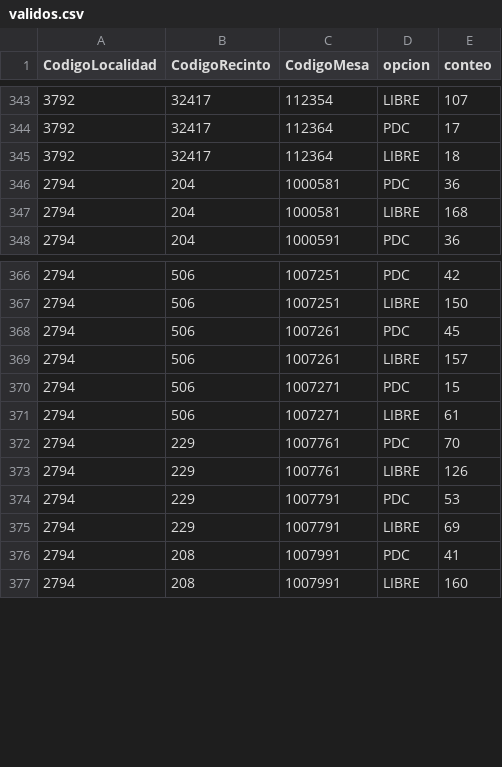
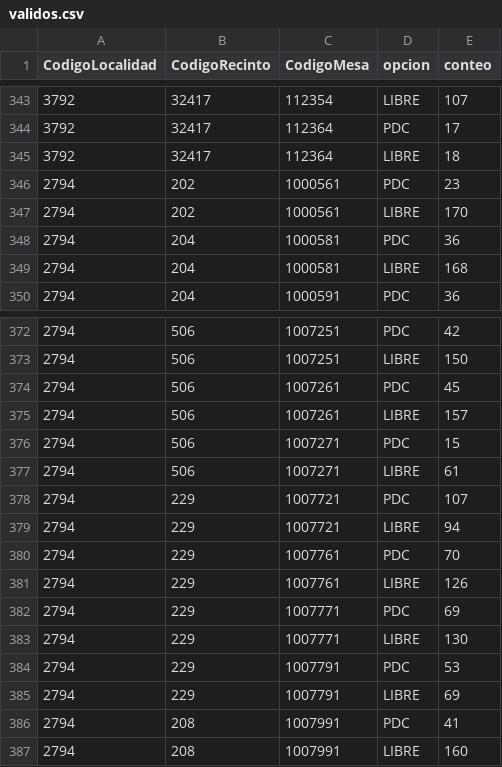
Before and after one commit to Cordelia242/elecciones2025, a CSV file: resultados/datos/segunda_vuelta/presidente/validos.csv, drawn as a sheet; only a part is shown, gaps mark what is left out; the diff covers the shown part only; the diff names each change by its address in the sheet, - before the commit and + after, or states it on an @@ line.

```diff
--- a/resultados/datos/segunda_vuelta/presidente/validos.csv
+++ b/resultados/datos/segunda_vuelta/presidente/validos.csv
+row 346: 2794 | 202 | 1000561 | PDC | 23
+row 347: 2794 | 202 | 1000561 | LIBRE | 170
+row 378: 2794 | 229 | 1007721 | PDC | 107
+row 379: 2794 | 229 | 1007721 | LIBRE | 94
+row 382: 2794 | 229 | 1007771 | PDC | 69
+row 383: 2794 | 229 | 1007771 | LIBRE | 130
```
Also changed, not shown: 22 added rows elsewhere in this file, resultados/datos/segunda_vuelta/presidente/admin.csv, resultados/datos/segunda_vuelta/presidente/participacion.csv, 3 other files.
